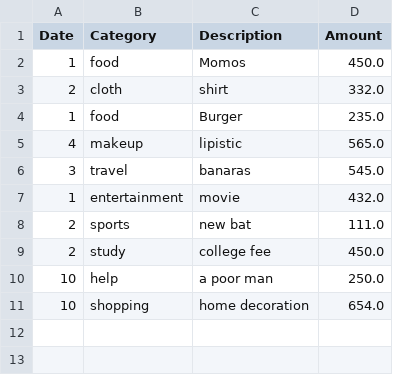
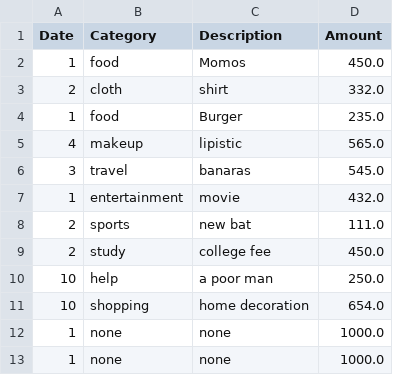
Before and after one commit to dhruvkr4178-sketch/Expense-Tracker, a CSV file: expenses.csv, drawn as a sheet.

```diff
--- a/expenses.csv
+++ b/expenses.csv
@@ -11 +11,3 @@ Date,Category,Description,Amount
 10,shopping,home decoration,654.0
+1,none,none,1000.0
+1,none,none,1000.0
```
Also changed, not shown: 1 other file.
